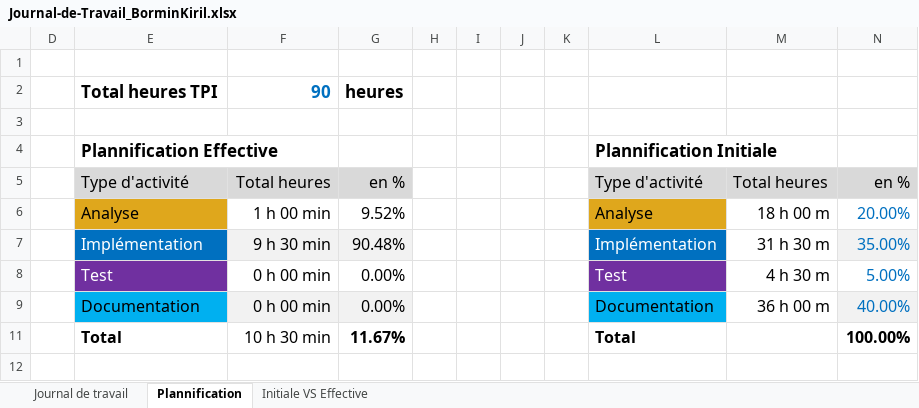
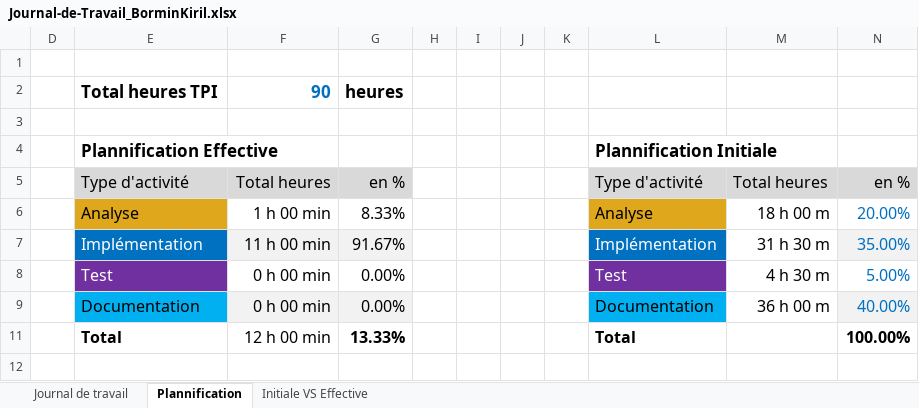
Before and after one commit to kiril-bormin/ReadME-MAUI, an Excel workbook: docs/Journal-de-Travail_BorminKiril.xlsx, sheet Plannification, drawn as a sheet; values as stored, in another font and other column widths than the file's, no borders; charts and pictures not drawn; the diff names each change by its address in the sheet, - before the commit and + after, or states it on an @@ line.

```diff
--- a/docs/Journal-de-Travail_BorminKiril.xlsx (sheet Plannification)
+++ b/docs/Journal-de-Travail_BorminKiril.xlsx (sheet Plannification)
-G6: 9.52%
+G6: 8.33%
-F7: 9 h 30 min
+F7: 11 h 00 min
-G7: 90.48%
+G7: 91.67%
-F11: 10 h 30 min
+F11: 12 h 00 min
-G11: 11.67%
+G11: 13.33%
```
Also changed, not shown: sheet Journal de travail, hidden cells, charts or pictures.
